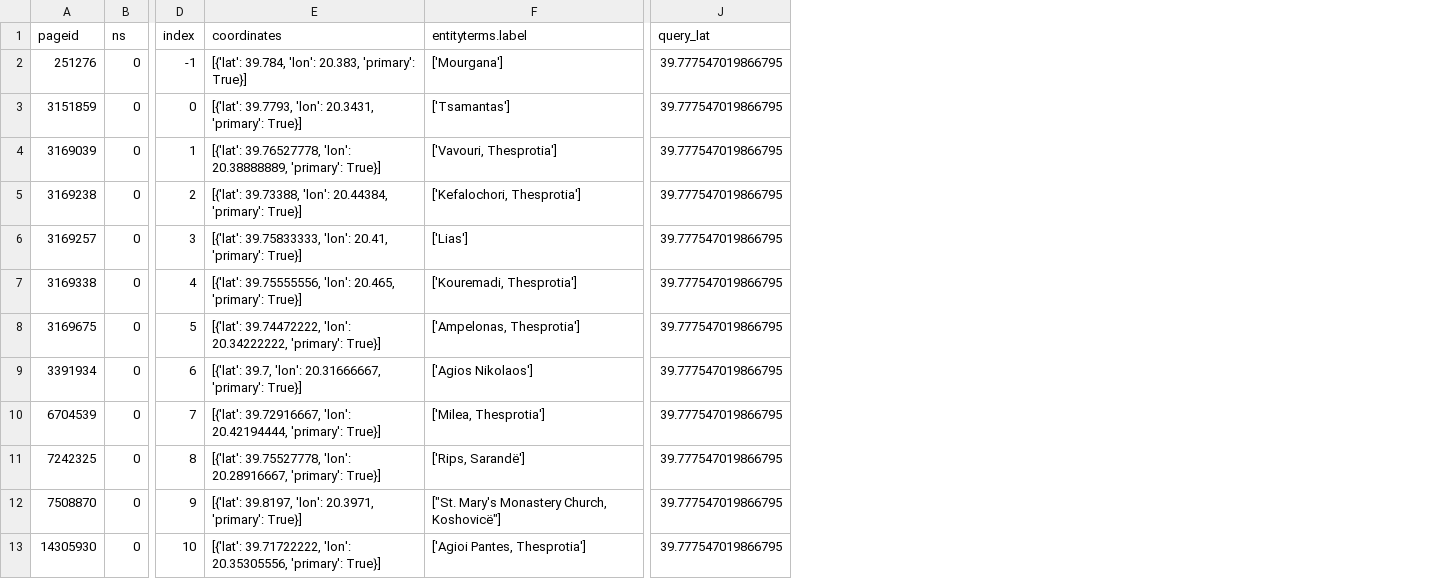
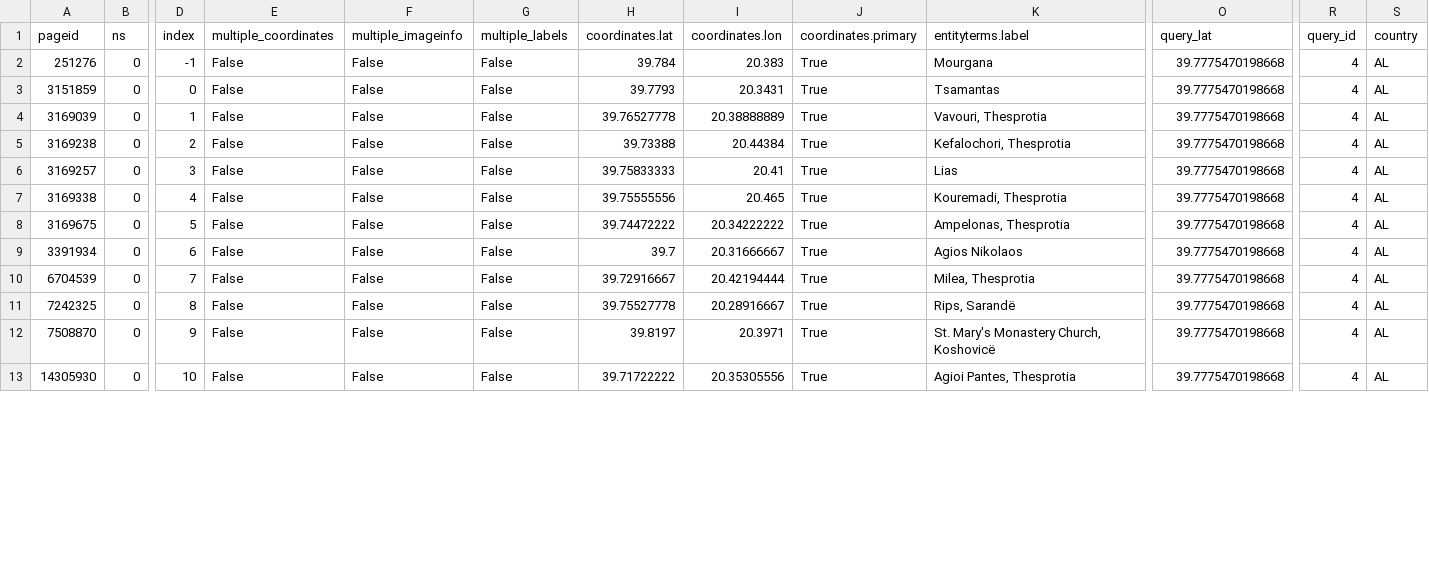
Before and after one commit to COrtsJosep/landscape-aesthetics, a CSV file: data/interim/wikimap_toolforge/AL/ns0/AL_id4_ns0.csv, drawn as a sheet; only a part is shown, gaps mark what is left out; removed rows and columns are numbered as before the commit, all else as after; the diff covers the shown part only; the diff names each change by its address in the sheet, - before the commit and + after, or states it on an @@ line.

```diff
--- a/data/interim/wikimap_toolforge/AL/ns0/AL_id4_ns0.csv
+++ b/data/interim/wikimap_toolforge/AL/ns0/AL_id4_ns0.csv
-column E (coordinates), rows 2-13: [{'lat': 39.784, 'lon': 20.383, 'primary': True}] | [{'lat': 39.7793, 'lon': 20.3431, 'primary': True}] | [{'lat': 39.76527778, 'lon': 20.38888889, 'primary': True}] | [{'lat': 39.73388, 'lon': 20.44384, 'primary': True}] | [{'lat': 39.75833333, 'lon': 20.41, 'primary': True}] | [{'lat': 39.75555556, 'lon': 20.465, 'primary': True}] | [{'lat': 39.74472222, 'lon': 20.34222222, 'primary': True}] | [{'lat': 39.7, 'lon': 20.31666667, 'primary': True}] | [{'lat': 39.72916667, 'lon': 20.42194444, 'primary': True}] | [{'lat': 39.75527778, 'lon': 20.28916667, 'primary': True}] | [{'lat': 39.8197, 'lon': 20.3971, 'primary': True}] | [{'lat': 39.71722222, 'lon': 20.35305556, 'primary': True}]
+column E (multiple_coordinates), rows 2-13: all False
+column F (multiple_imageinfo), rows 2-13: all False
+column G (multiple_labels), rows 2-13: all False
+column H (coordinates.lat), rows 2-13: 39.784 | 39.7793 | 39.76527778 | 39.73388 | 39.75833333 | 39.75555556 | 39.74472222 | 39.7 | 39.72916667 | 39.75527778 | 39.8197 | 39.71722222
+column I (coordinates.lon), rows 2-13: 20.383 | 20.3431 | 20.38888889 | 20.44384 | 20.41 | 20.465 | 20.34222222 | 20.31666667 | 20.42194444 | 20.28916667 | 20.3971 | 20.35305556
+column J (coordinates.primary), rows 2-13: all True
+column R (query_id), rows 2-13: all 4
+column S (country), rows 2-13: all AL
-K2 (entityterms.label): ['Mourgana']
+K2 (entityterms.label): Mourgana
-O2:O13 (query_lat): 39.777547019866795
+O2:O13 (query_lat): 39.7775470198668
-K3 (entityterms.label): ['Tsamantas']
+K3 (entityterms.label): Tsamantas
-K4 (entityterms.label): ['Vavouri, Thesprotia']
+K4 (entityterms.label): Vavouri, Thesprotia
-K5 (entityterms.label): ['Kefalochori, Thesprotia']
+K5 (entityterms.label): Kefalochori, Thesprotia
-K6 (entityterms.label): ['Lias']
+K6 (entityterms.label): Lias
-K7 (entityterms.label): ['Kouremadi, Thesprotia']
+K7 (entityterms.label): Kouremadi, Thesprotia
-K8 (entityterms.label): ['Ampelonas, Thesprotia']
+K8 (entityterms.label): Ampelonas, Thesprotia
-K9 (entityterms.label): ['Agios Nikolaos']
+K9 (entityterms.label): Agios Nikolaos
-K10 (entityterms.label): ['Milea, Thesprotia']
+K10 (entityterms.label): Milea, Thesprotia
-K11 (entityterms.label): ['Rips, Sarandë']
+K11 (entityterms.label): Rips, Sarandë
-K12 (entityterms.label): ["St. Mary's Monastery Church, Koshovicë"]
+K12 (entityterms.label): St. Mary's Monastery Church, Koshovicë
-K13 (entityterms.label): ['Agioi Pantes, Thesprotia']
+K13 (entityterms.label): Agioi Pantes, Thesprotia
```
Also changed, not shown: 81 edited cells elsewhere in this file, data/interim/wikimap_toolforge/AL/ns0/AL_id0_ns0.csv, data/interim/wikimap_toolforge/AL/ns0/AL_id1_ns0.csv, 10 other files.
